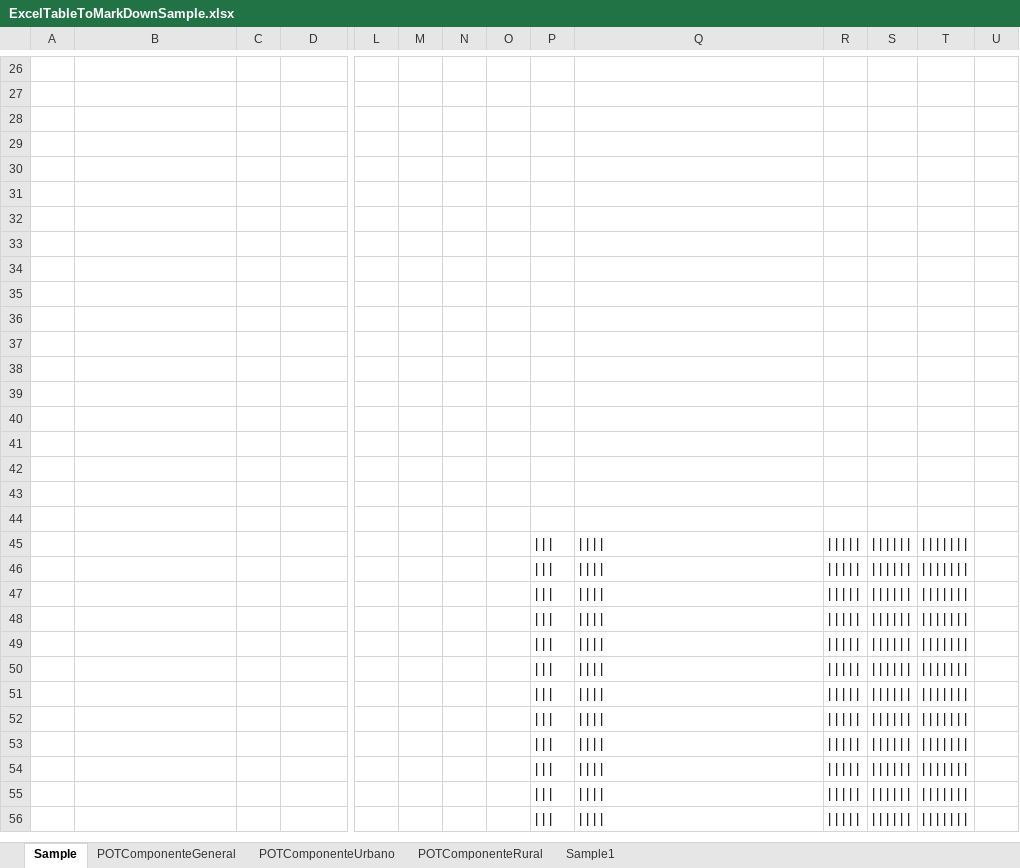
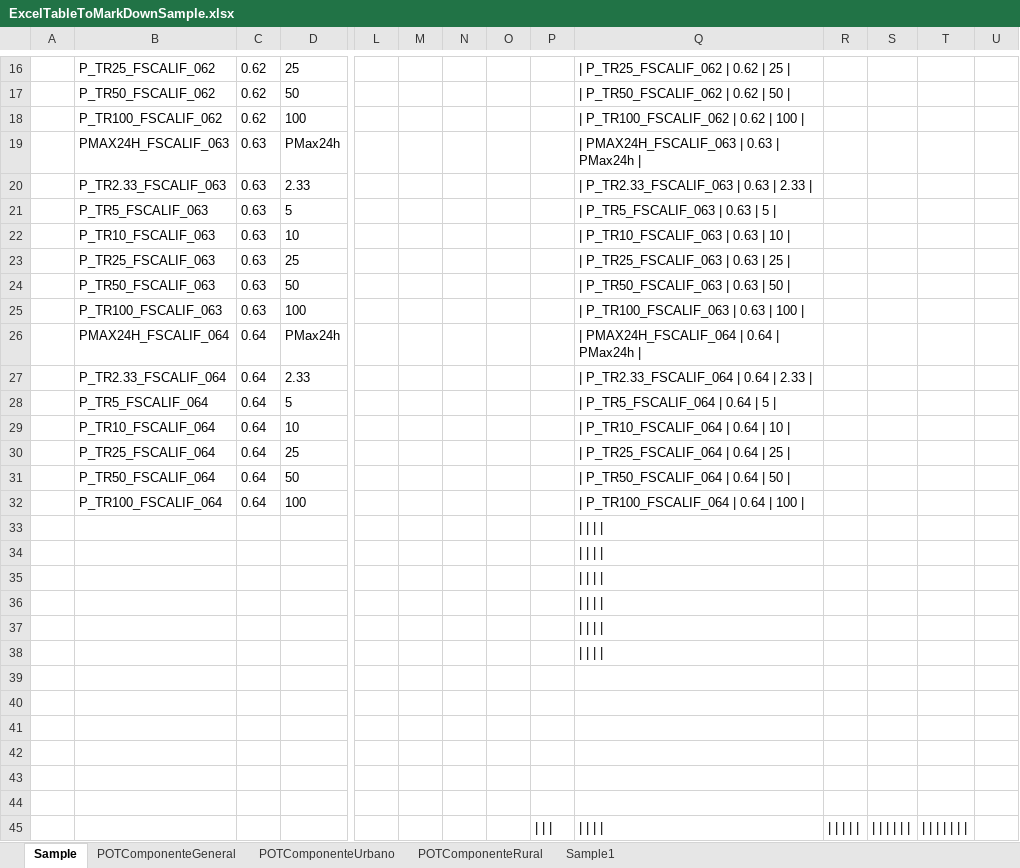
Before and after one commit to rcfdtools/R.HCMC, an Excel workbook: file/temp/ExcelTableToMarkDownSample.xlsx, sheet Sample, drawn as a sheet; only a part is shown, gaps mark what is left out; the shorter side is filled out with more unchanged rows; values as stored, in another font and other column widths than the file's, no borders; addresses are those after the commit; rows hold the shown columns only; the diff covers the shown part only; the diff names each change by its address in the sheet, - before the commit and + after, or states it on an @@ line.

```diff
--- a/file/temp/ExcelTableToMarkDownSample.xlsx (sheet Sample)
+++ b/file/temp/ExcelTableToMarkDownSample.xlsx (sheet Sample)
-row 16: (empty)
+row 16:  | P_TR25_FSCALIF_062 | 0.62 | 25 |  |  |  |  |  | | P_TR25_FSCALIF_062 | 0.62 | 25
-row 17: (empty)
+row 17:  | P_TR50_FSCALIF_062 | 0.62 | 50 |  |  |  |  |  | | P_TR50_FSCALIF_062 | 0.62 | 50
-row 18: (empty)
+row 18:  | P_TR100_FSCALIF_062 | 0.62 | 100 |  |  |  |  |  | | P_TR100_FSCALIF_062 | 0.62 | 100
-row 19: (empty)
+row 19:  | PMAX24H_FSCALIF_063 | 0.63 | PMax24h |  |  |  |  |  | | PMAX24H_FSCALIF_063 | 0.63 | PMax24h
-row 20: (empty)
+row 20:  | P_TR2.33_FSCALIF_063 | 0.63 | 2.33 |  |  |  |  |  | | P_TR2.33_FSCALIF_063 | 0.63 | 2.33
-row 21: (empty)
+row 21:  | P_TR5_FSCALIF_063 | 0.63 | 5 |  |  |  |  |  | | P_TR5_FSCALIF_063 | 0.63 | 5
-row 22: (empty)
+row 22:  | P_TR10_FSCALIF_063 | 0.63 | 10 |  |  |  |  |  | | P_TR10_FSCALIF_063 | 0.63 | 10
-row 23: (empty)
+row 23:  | P_TR25_FSCALIF_063 | 0.63 | 25 |  |  |  |  |  | | P_TR25_FSCALIF_063 | 0.63 | 25
-row 24: (empty)
+row 24:  | P_TR50_FSCALIF_063 | 0.63 | 50 |  |  |  |  |  | | P_TR50_FSCALIF_063 | 0.63 | 50
-row 25: (empty)
+row 25:  | P_TR100_FSCALIF_063 | 0.63 | 100 |  |  |  |  |  | | P_TR100_FSCALIF_063 | 0.63 | 100
-row 26: (empty)
+row 26:  | PMAX24H_FSCALIF_064 | 0.64 | PMax24h |  |  |  |  |  | | PMAX24H_FSCALIF_064 | 0.64 | PMax24h
-row 27: (empty)
+row 27:  | P_TR2.33_FSCALIF_064 | 0.64 | 2.33 |  |  |  |  |  | | P_TR2.33_FSCALIF_064 | 0.64 | 2.33
-row 28: (empty)
+row 28:  | P_TR5_FSCALIF_064 | 0.64 | 5 |  |  |  |  |  | | P_TR5_FSCALIF_064 | 0.64 | 5
+row 29:  | P_TR10_FSCALIF_064 | 0.64 | 10 |  |  |  |  |  | | P_TR10_FSCALIF_064 | 0.64 | 10
+row 30:  | P_TR25_FSCALIF_064 | 0.64 | 25 |  |  |  |  |  | | P_TR25_FSCALIF_064 | 0.64 | 25
+row 31:  | P_TR50_FSCALIF_064 | 0.64 | 50 |  |  |  |  |  | | P_TR50_FSCALIF_064 | 0.64 | 50
+row 32:  | P_TR100_FSCALIF_064 | 0.64 | 100 |  |  |  |  |  | | P_TR100_FSCALIF_064 | 0.64 | 100
+row 33: (empty)
+row 34: (empty)
+row 35: (empty)
+row 36: (empty)
+row 37: (empty)
+row 38: (empty)
```
Also changed, not shown: 1 added row, 11 removed rows and 115 edited cells elsewhere in this sheet, 2 other files.
